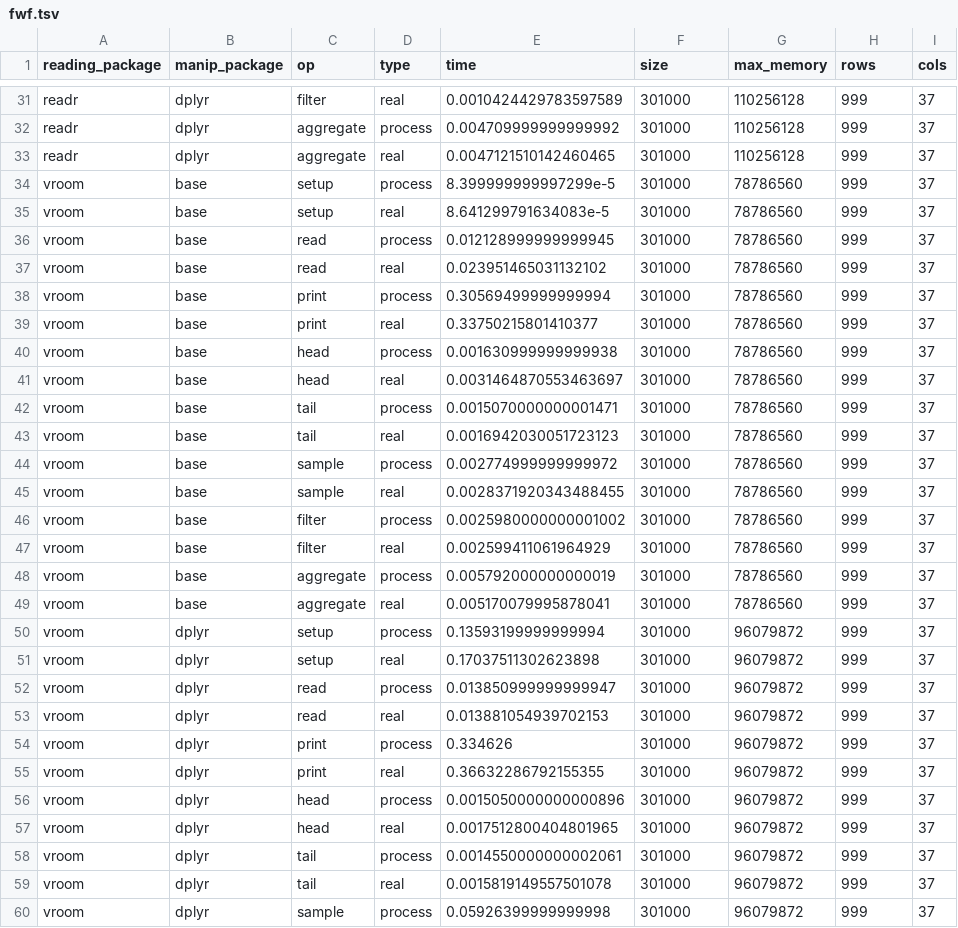
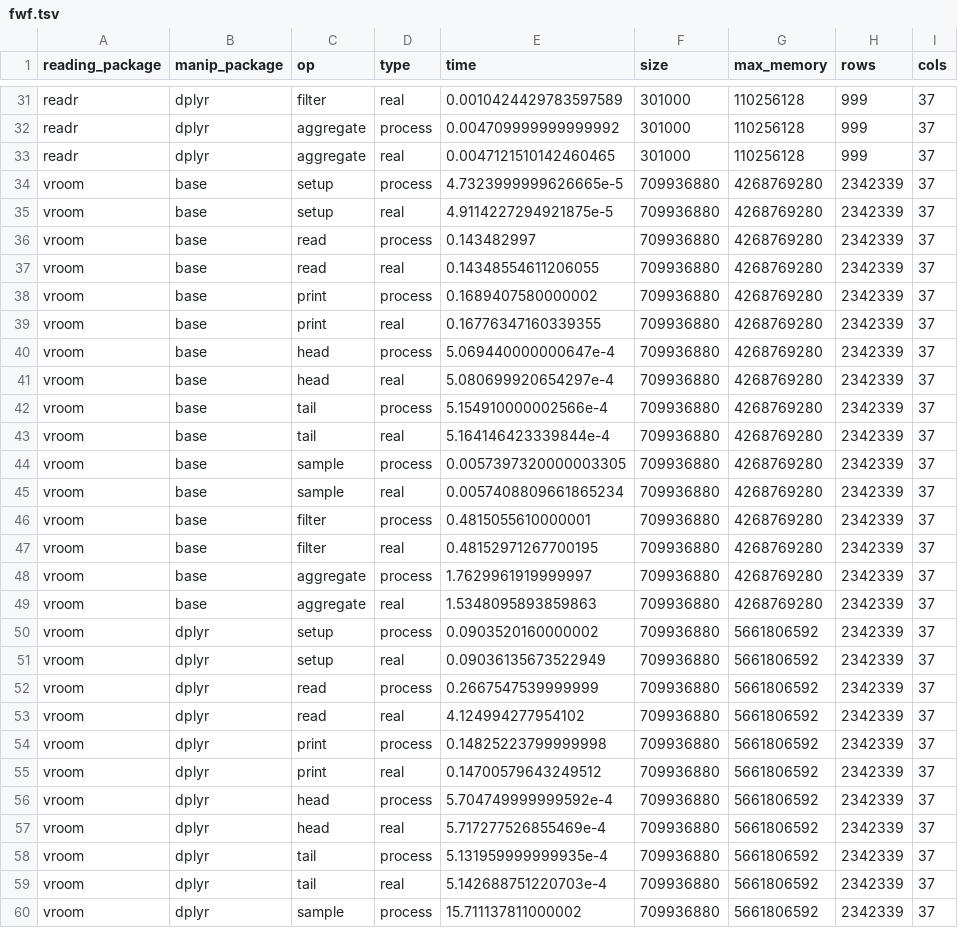
Before and after one commit to tidyverse/vroom, a TSV file: inst/bench/fwf.tsv, drawn as a sheet; only a part is shown, gaps mark what is left out; the diff covers the shown part only.

Commit message:
Benchmark results for vroom 1.1.0

```diff
--- a/inst/bench/fwf.tsv
+++ b/inst/bench/fwf.tsv
@@ -33,28 +33,28 @@ readr	dplyr	aggregate	process	0.004709999999999992	301000	110256128	999	37
 readr	dplyr	aggregate	real	0.0047121510142460465	301000	110256128	999	37
-vroom	base	setup	process	8.399999999997299e-5	301000	78786560	999	37
-vroom	base	setup	real	8.641299791634083e-5	301000	78786560	999	37
-vroom	base	read	process	0.012128999999999945	301000	78786560	999	37
-vroom	base	read	real	0.023951465031132102	301000	78786560	999	37
-vroom	base	print	process	0.30569499999999994	301000	78786560	999	37
-vroom	base	print	real	0.33750215801410377	301000	78786560	999	37
-vroom	base	head	process	0.001630999999999938	301000	78786560	999	37
-vroom	base	head	real	0.0031464870553463697	301000	78786560	999	37
-vroom	base	tail	process	0.0015070000000001471	301000	78786560	999	37
-vroom	base	tail	real	0.0016942030051723123	301000	78786560	999	37
-vroom	base	sample	process	0.002774999999999972	301000	78786560	999	37
-vroom	base	sample	real	0.0028371920343488455	301000	78786560	999	37
-vroom	base	filter	process	0.0025980000000001002	301000	78786560	999	37
-vroom	base	filter	real	0.002599411061964929	301000	78786560	999	37
-vroom	base	aggregate	process	0.005792000000000019	301000	78786560	999	37
-vroom	base	aggregate	real	0.005170079995878041	301000	78786560	999	37
-vroom	dplyr	setup	process	0.13593199999999994	301000	96079872	999	37
-vroom	dplyr	setup	real	0.17037511302623898	301000	96079872	999	37
-vroom	dplyr	read	process	0.013850999999999947	301000	96079872	999	37
-vroom	dplyr	read	real	0.013881054939702153	301000	96079872	999	37
-vroom	dplyr	print	process	0.334626	301000	96079872	999	37
-vroom	dplyr	print	real	0.36632286792155355	301000	96079872	999	37
-vroom	dplyr	head	process	0.0015050000000000896	301000	96079872	999	37
-vroom	dplyr	head	real	0.0017512800404801965	301000	96079872	999	37
-vroom	dplyr	tail	process	0.0014550000000002061	301000	96079872	999	37
-vroom	dplyr	tail	real	0.0015819149557501078	301000	96079872	999	37
-vroom	dplyr	sample	process	0.05926399999999998	301000	96079872	999	37
+vroom	base	setup	process	4.7323999999626665e-5	709936880	4268769280	2342339	37
+vroom	base	setup	real	4.9114227294921875e-5	709936880	4268769280	2342339	37
+vroom	base	read	process	0.143482997	709936880	4268769280	2342339	37
+vroom	base	read	real	0.14348554611206055	709936880	4268769280	2342339	37
+vroom	base	print	process	0.1689407580000002	709936880	4268769280	2342339	37
+vroom	base	print	real	0.16776347160339355	709936880	4268769280	2342339	37
+vroom	base	head	process	5.069440000000647e-4	709936880	4268769280	2342339	37
+vroom	base	head	real	5.080699920654297e-4	709936880	4268769280	2342339	37
+vroom	base	tail	process	5.154910000002566e-4	709936880	4268769280	2342339	37
+vroom	base	tail	real	5.164146423339844e-4	709936880	4268769280	2342339	37
+vroom	base	sample	process	0.0057397320000003305	709936880	4268769280	2342339	37
+vroom	base	sample	real	0.0057408809661865234	709936880	4268769280	2342339	37
+vroom	base	filter	process	0.4815055610000001	709936880	4268769280	2342339	37
+vroom	base	filter	real	0.48152971267700195	709936880	4268769280	2342339	37
+vroom	base	aggregate	process	1.7629961919999997	709936880	4268769280	2342339	37
+vroom	base	aggregate	real	1.5348095893859863	709936880	4268769280	2342339	37
+vroom	dplyr	setup	process	0.0903520160000002	709936880	5661806592	2342339	37
+vroom	dplyr	setup	real	0.09036135673522949	709936880	5661806592	2342339	37
+vroom	dplyr	read	process	0.2667547539999999	709936880	5661806592	2342339	37
+vroom	dplyr	read	real	4.124994277954102	709936880	5661806592	2342339	37
+vroom	dplyr	print	process	0.14825223799999998	709936880	5661806592	2342339	37
+vroom	dplyr	print	real	0.14700579643249512	709936880	5661806592	2342339	37
+vroom	dplyr	head	process	5.704749999999592e-4	709936880	5661806592	2342339	37
+vroom	dplyr	head	real	5.717277526855469e-4	709936880	5661806592	2342339	37
+vroom	dplyr	tail	process	5.131959999999935e-4	709936880	5661806592	2342339	37
+vroom	dplyr	tail	real	5.142688751220703e-4	709936880	5661806592	2342339	37
+vroom	dplyr	sample	process	15.711137811000002	709936880	5661806592	2342339	37
```
Also changed, not shown: 84 edited cells elsewhere in this file, inst/bench/all_character-long.tsv, inst/bench/fwf/vroom-dplyr.tsv, 52 other files.
